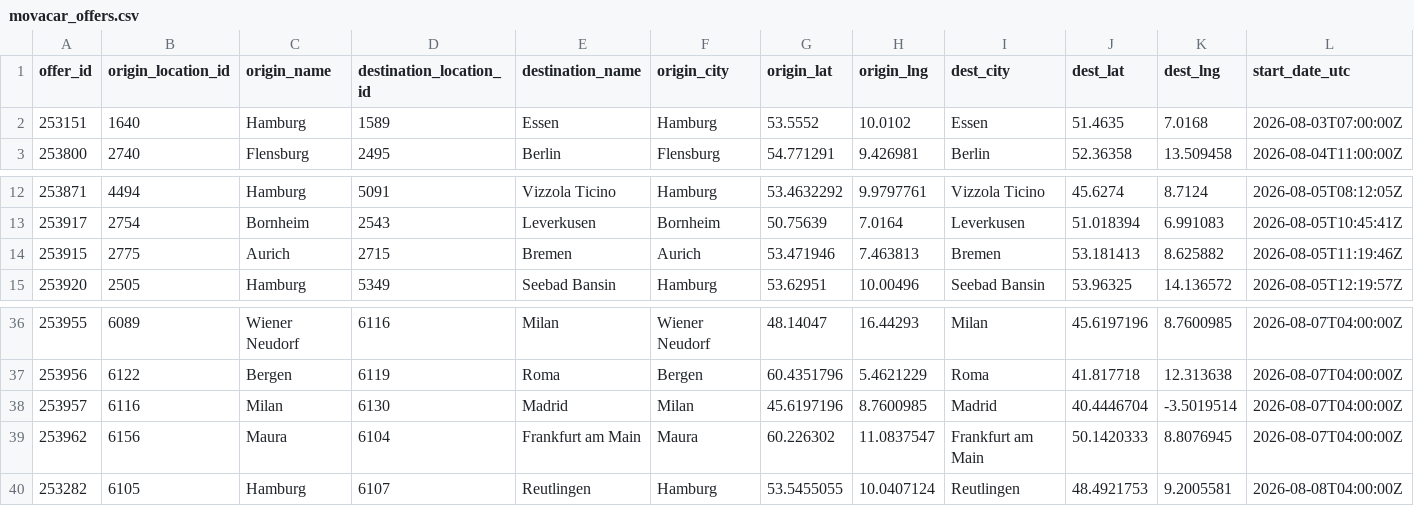
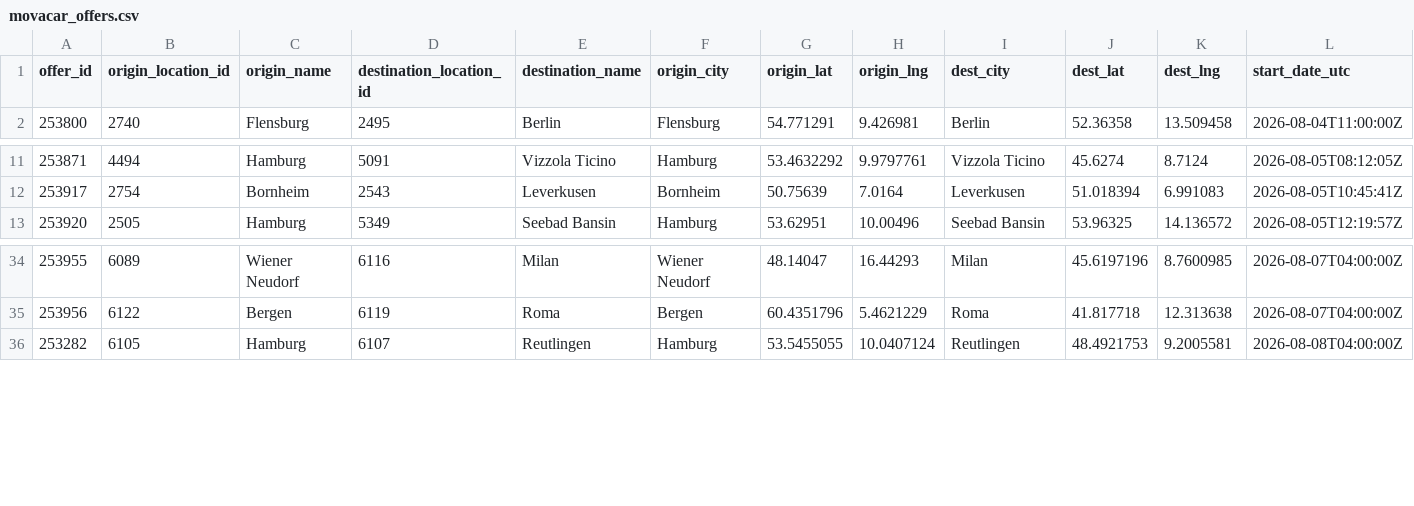
Before and after one commit to zbtwzwht8z-cloud/eurokaefer, a CSV file: data/movacar_offers.csv, drawn as a sheet; only a part is shown, gaps mark what is left out; rows hold the shown columns only; the diff names each change by its address in the sheet, - before the commit and + after, or states it on an @@ line.

```diff
--- a/data/movacar_offers.csv
+++ b/data/movacar_offers.csv
-row 2: 253151 | 1640 | Hamburg | 1589 | Essen | Hamburg | 53.5552 | 10.0102 | Essen | 51.4635 | 7.0168 | 2026-08-03T07:00:00Z
-row 14: 253915 | 2775 | Aurich | 2715 | Bremen | Aurich | 53.471946 | 7.463813 | Bremen | 53.181413 | 8.625882 | 2026-08-05T11:19:46Z
-row 38: 253957 | 6116 | Milan | 6130 | Madrid | Milan | 45.6197196 | 8.7600985 | Madrid | 40.4446704 | -3.5019514 | 2026-08-07T04:00:00Z
-row 39: 253962 | 6156 | Maura | 6104 | Frankfurt am Main | Maura | 60.226302 | 11.0837547 | Frankfurt am Main | 50.1420333 | 8.8076945 | 2026-08-07T04:00:00Z
```
Also changed, not shown: 1 other file.
